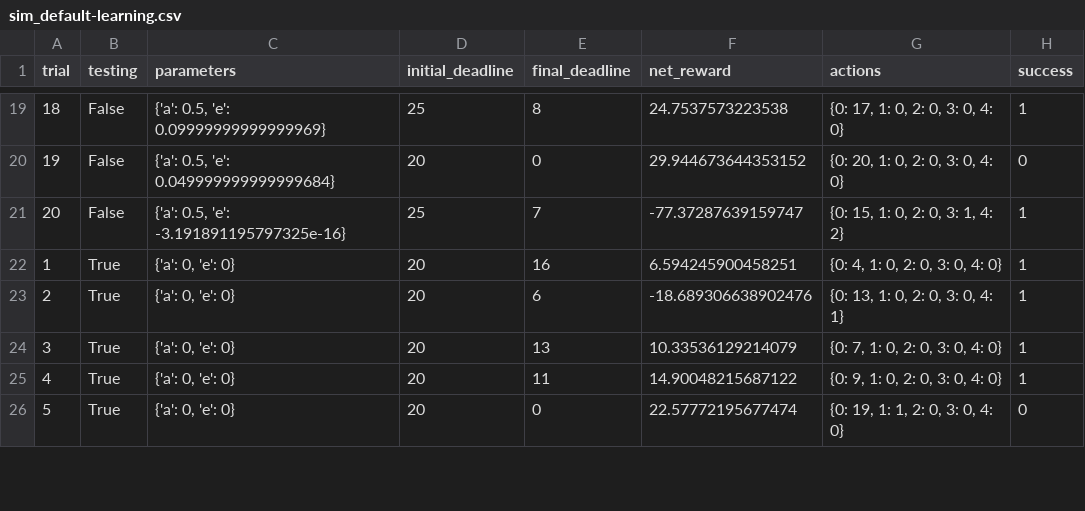
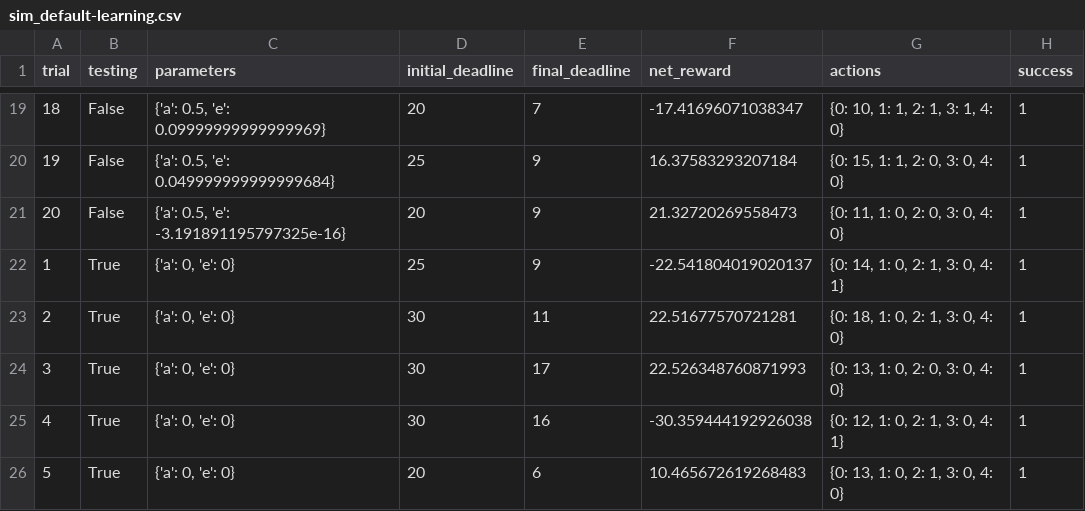
Before and after one commit to yuhow/udacity_nano_ML_course, a CSV file: smartcab/logs/sim_default-learning.csv, drawn as a sheet; only a part is shown, gaps mark what is left out; the diff covers the shown part only.

```diff
--- a/smartcab/logs/sim_default-learning.csv
+++ b/smartcab/logs/sim_default-learning.csv
@@ -19,8 +19,8 @@ trial,testing,parameters,initial_deadline,final_deadline,net_reward,actions,succ
-18,False,"{'a': 0.5, 'e': 0.09999999999999969}",25,8,24.7537573223538,"{0: 17, 1: 0, 2: 0, 3: 0, 4: 0}",1
-19,False,"{'a': 0.5, 'e': 0.049999999999999684}",20,0,29.944673644353152,"{0: 20, 1: 0, 2: 0, 3: 0, 4: 0}",0
-20,False,"{'a': 0.5, 'e': -3.191891195797325e-16}",25,7,-77.37287639159747,"{0: 15, 1: 0, 2: 0, 3: 1, 4: 2}",1
-1,True,"{'a': 0, 'e': 0}",20,16,6.594245900458251,"{0: 4, 1: 0, 2: 0, 3: 0, 4: 0}",1
-2,True,"{'a': 0, 'e': 0}",20,6,-18.689306638902476,"{0: 13, 1: 0, 2: 0, 3: 0, 4: 1}",1
-3,True,"{'a': 0, 'e': 0}",20,13,10.33536129214079,"{0: 7, 1: 0, 2: 0, 3: 0, 4: 0}",1
-4,True,"{'a': 0, 'e': 0}",20,11,14.90048215687122,"{0: 9, 1: 0, 2: 0, 3: 0, 4: 0}",1
-5,True,"{'a': 0, 'e': 0}",20,0,22.57772195677474,"{0: 19, 1: 1, 2: 0, 3: 0, 4: 0}",0
+18,False,"{'a': 0.5, 'e': 0.09999999999999969}",20,7,-17.41696071038347,"{0: 10, 1: 1, 2: 1, 3: 1, 4: 0}",1
+19,False,"{'a': 0.5, 'e': 0.049999999999999684}",25,9,16.37583293207184,"{0: 15, 1: 1, 2: 0, 3: 0, 4: 0}",1
+20,False,"{'a': 0.5, 'e': -3.191891195797325e-16}",20,9,21.32720269558473,"{0: 11, 1: 0, 2: 0, 3: 0, 4: 0}",1
+1,True,"{'a': 0, 'e': 0}",25,9,-22.541804019020137,"{0: 14, 1: 0, 2: 1, 3: 0, 4: 1}",1
+2,True,"{'a': 0, 'e': 0}",30,11,22.51677570721281,"{0: 18, 1: 0, 2: 1, 3: 0, 4: 0}",1
+3,True,"{'a': 0, 'e': 0}",30,17,22.526348760871993,"{0: 13, 1: 0, 2: 0, 3: 0, 4: 0}",1
+4,True,"{'a': 0, 'e': 0}",30,16,-30.359444192926038,"{0: 12, 1: 0, 2: 1, 3: 0, 4: 1}",1
+5,True,"{'a': 0, 'e': 0}",20,6,10.465672619268483,"{0: 13, 1: 0, 2: 1, 3: 0, 4: 0}",1
```
Also changed, not shown: 54 edited cells elsewhere in this file, 5 other files.
